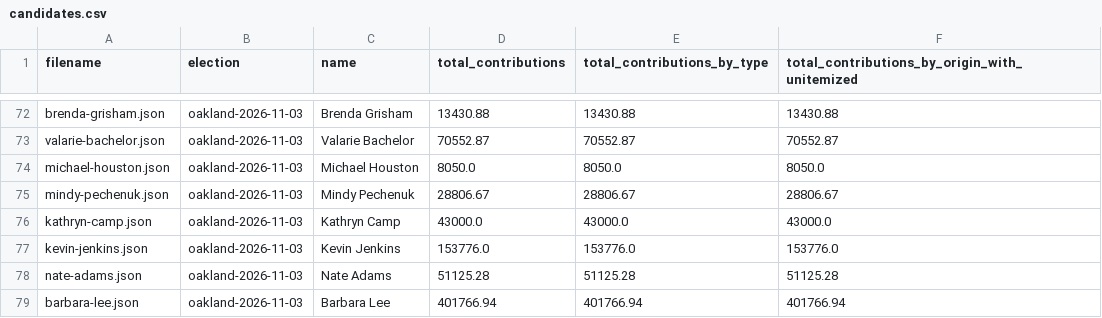
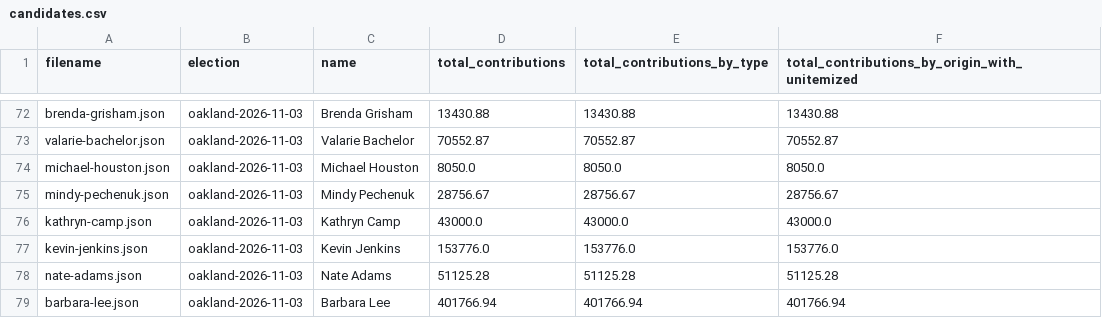
Before and after one commit to caciviclab/disclosure-backend-static, a CSV file: build/candidates.csv, drawn as a sheet; only a part is shown, gaps mark what is left out.

```diff
--- a/build/candidates.csv
+++ b/build/candidates.csv
@@ -74,3 +74,3 @@ valarie-bachelor.json,oakland-2026-11-03,Valarie Bachelor,70552.87,70552.87,7055
 michael-houston.json,oakland-2026-11-03,Michael Houston,8050.0,8050.0,8050.0
-mindy-pechenuk.json,oakland-2026-11-03,Mindy Pechenuk,28806.67,28806.67,28806.67
+mindy-pechenuk.json,oakland-2026-11-03,Mindy Pechenuk,28756.67,28756.67,28756.67
 kathryn-camp.json,oakland-2026-11-03,Kathryn Camp,43000.0,43000.0,43000.0
```
Also changed, not shown: 13 other files.
